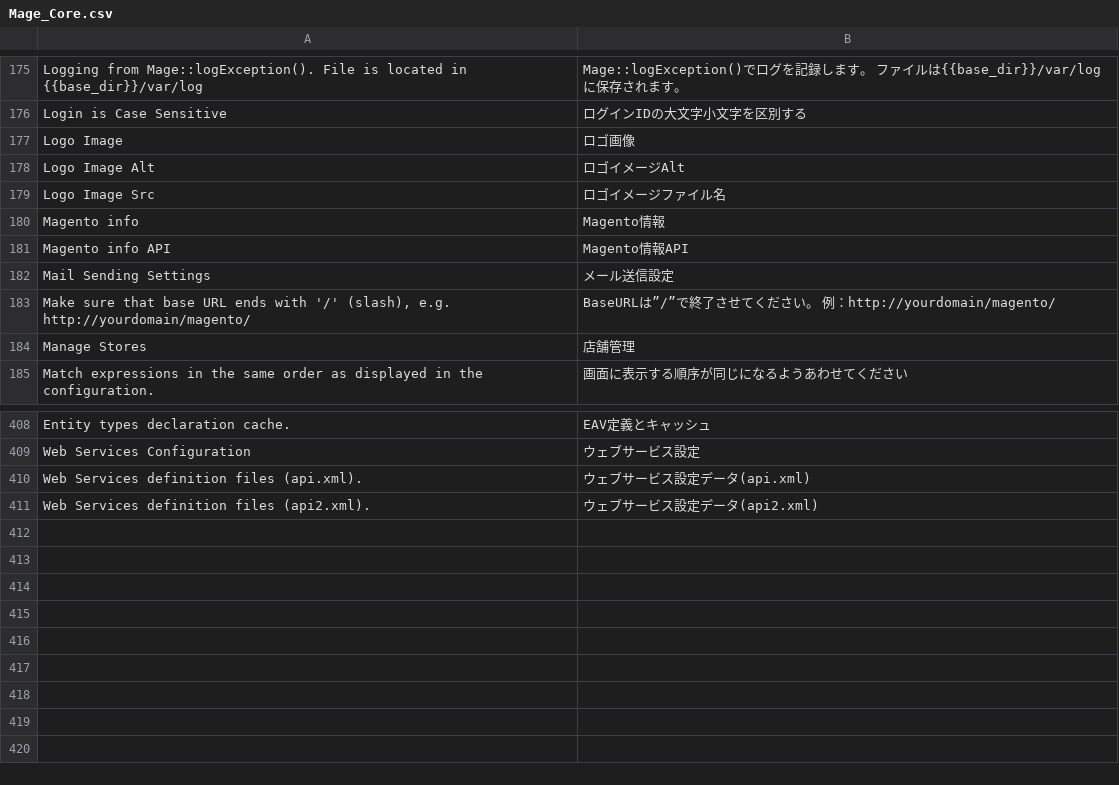
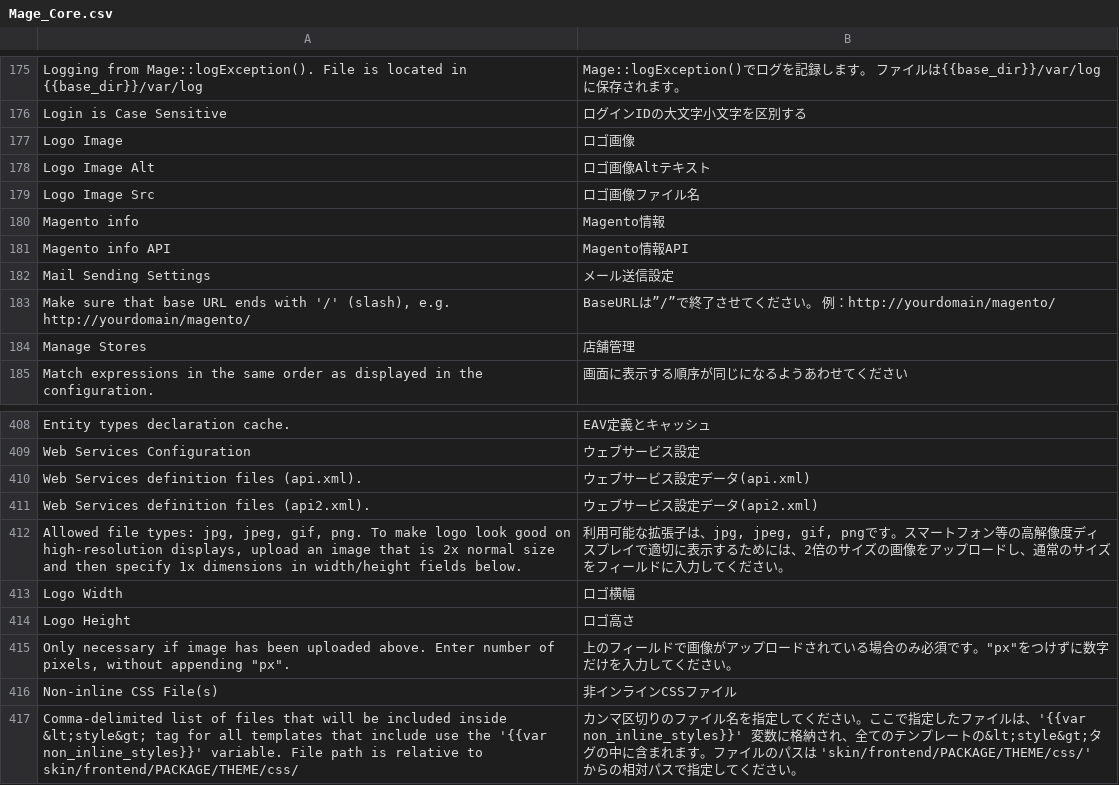
Before and after one commit to HirokazuNishi/Magento-Japanese-Translation, a CSV file: app/locale/ja_JP/Mage_Core.csv, drawn as a sheet; only a part is shown, gaps mark what is left out.

Commit message:
fix translation

```diff
--- a/app/locale/ja_JP/Mage_Core.csv
+++ b/app/locale/ja_JP/Mage_Core.csv
@@ -179,4 +179,4 @@
 "Logo Image","ロゴ画像"
-"Logo Image Alt","ロゴイメージAlt"
-"Logo Image Src","ロゴイメージファイル名"
+"Logo Image Alt","ロゴ画像Altテキスト"
+"Logo Image Src","ロゴ画像ファイル名"
 "Magento info","Magento情報"
@@ -413 +413,7 @@
 "Web Services definition files (api2.xml).","ウェブサービス設定データ(api2.xml)"
+"Allowed file types: jpg, jpeg, gif, png. To make logo look good on high-resolution displays, upload an image that is 2x normal size and then specify 1x dimensions in width/height fields below.","利用可能な拡張子は、jpg, jpeg, gif, pngです。スマートフォン等の高解像度ディスプレイで適切に表示するためには、2倍のサイズの画像をアップロードし、通常のサイズをフィールドに入力してください。"
+"Logo Width","ロゴ横幅"
+"Logo Height","ロゴ高さ"
+"Only necessary if image has been uploaded above. Enter number of pixels, without appending ""px"".","上のフィールドで画像がアップロードされている場合のみ必須です。""px""をつけずに数字だけを入力してください。"
+"Non-inline CSS File(s)","非インラインCSSファイル"
+"Comma-delimited list of files that will be included inside &lt;style&gt; tag for all templates that include use the '{{var non_inline_styles}}' variable. File path is relative to skin/frontend/PACKAGE/THEME/css/","カンマ区切りのファイル名を指定してください。ここで指定したファイルは、'{{var non_inline_styles}}' 変数に格納され、全てのテンプレートの&lt;style&gt;タグの中に含まれます。ファイルのパスは 'skin/frontend/PACKAGE/THEME/css/' からの相対パスで指定してください。"
```
Also changed, not shown: app/locale/ja_JP/Mage_ConfigurableSwatches.csv.
